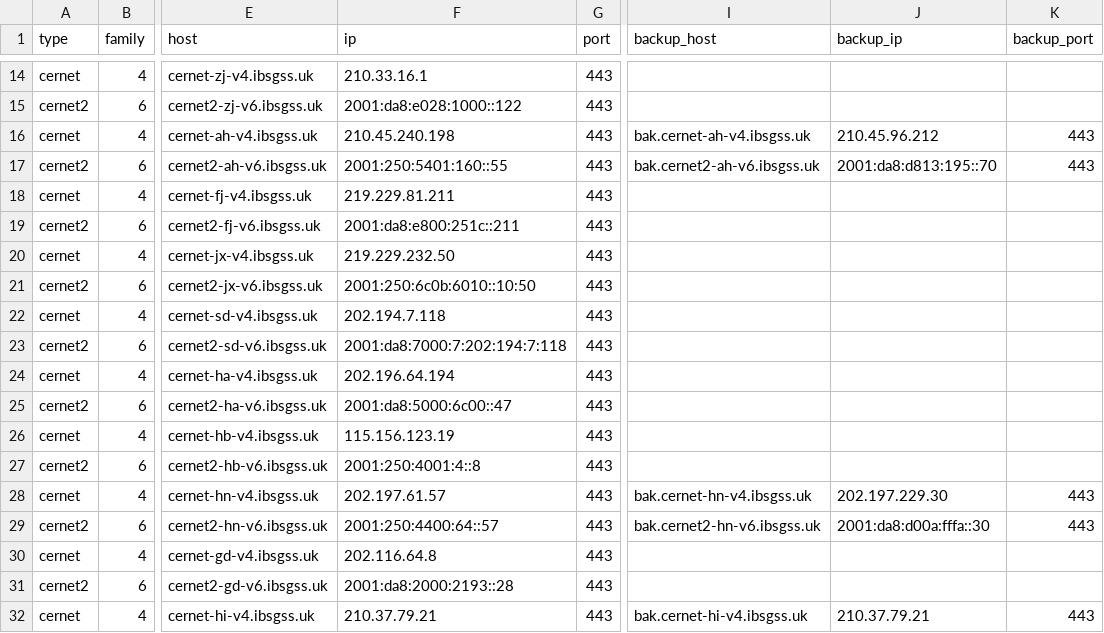
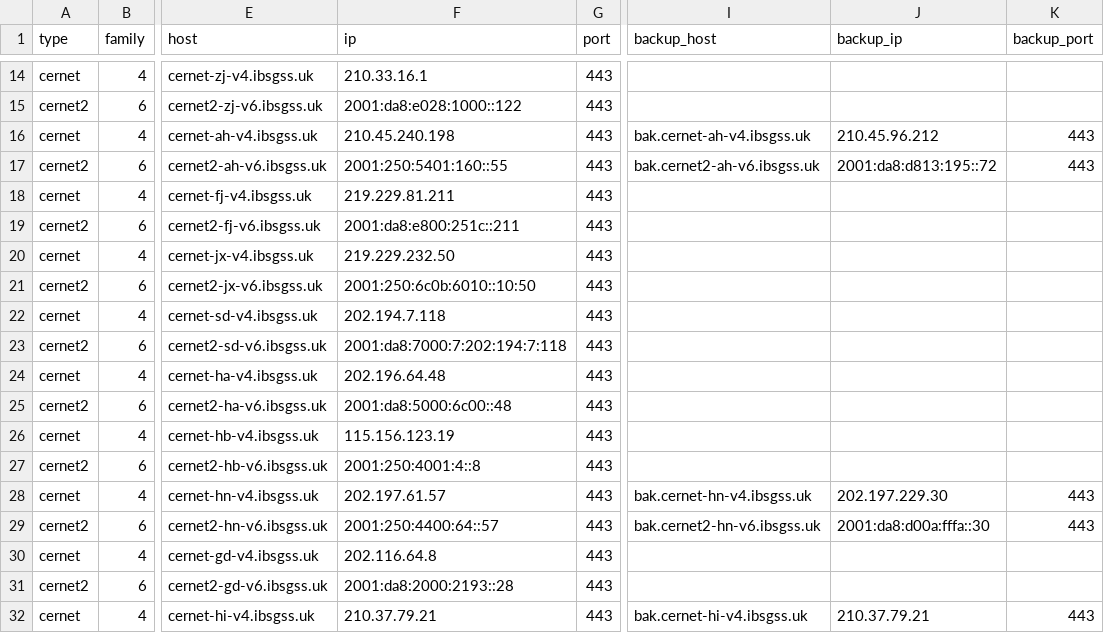
Before and after one commit to Tozward/TcpQuality, a TSV file: nodes/cernet.tsv, drawn as a sheet; only a part is shown, gaps mark what is left out; the diff names each change by its address in the sheet, - before the commit and + after, or states it on an @@ line.

```diff
--- a/nodes/cernet.tsv
+++ b/nodes/cernet.tsv
-J17 (backup_ip): 2001:da8:d813:195::70
+J17 (backup_ip): 2001:da8:d813:195::72
-F24 (ip): 202.196.64.194
+F24 (ip): 202.196.64.48
-F25 (ip): 2001:da8:5000:6c00::47
+F25 (ip): 2001:da8:5000:6c00::48
```
Also changed, not shown: nodes/all.tsv, nodes/cdn.tsv, 3 other files.
